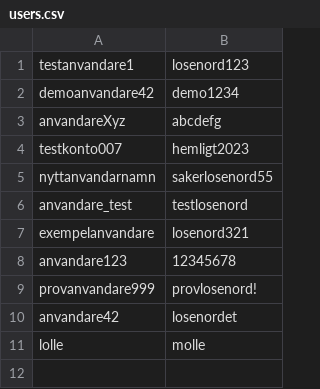
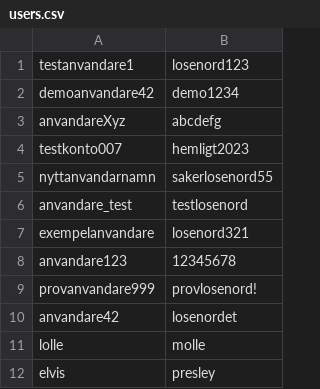
Before and after one commit to lvsanrdstrm/hangman2, a CSV file: data/users.csv, drawn as a sheet.

```diff
--- a/data/users.csv
+++ b/data/users.csv
@@ -11 +11,2 @@ anvandare42,losenordet
 lolle,molle
+elvis,presley
```
Also changed, not shown: data/wordlist.csv, 3 other files.
